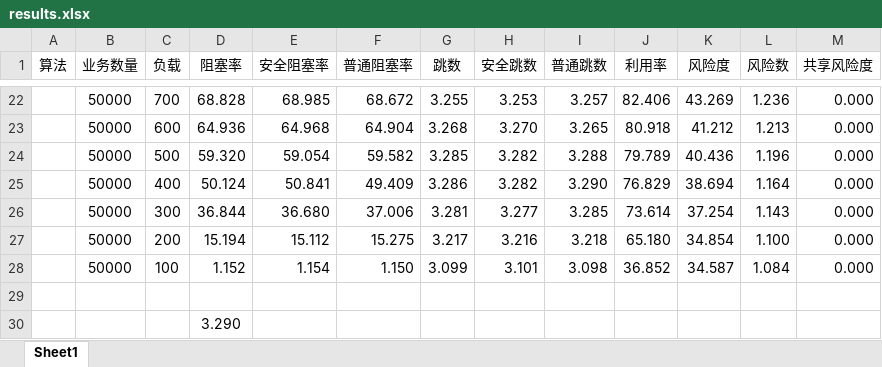
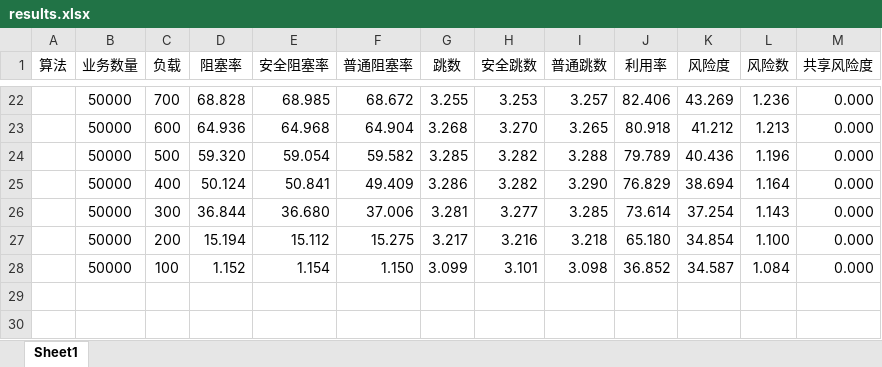
Before and after one commit to lth6696/20231120-SecureOpticalNetworkSimulator, an Excel workbook: results.xlsx, sheet Sheet1, drawn as a sheet; only a part is shown, gaps mark what is left out; values as stored, in another font and other column widths than the file's, no borders; the diff names each change by its address in the sheet, - before the commit and + after, or states it on an @@ line.

```diff
--- a/results.xlsx (sheet Sheet1)
+++ b/results.xlsx (sheet Sheet1)
-row 29: (empty)
-row 30:  |  |  | 3.290
```
Also changed, not shown: 3 other files.
